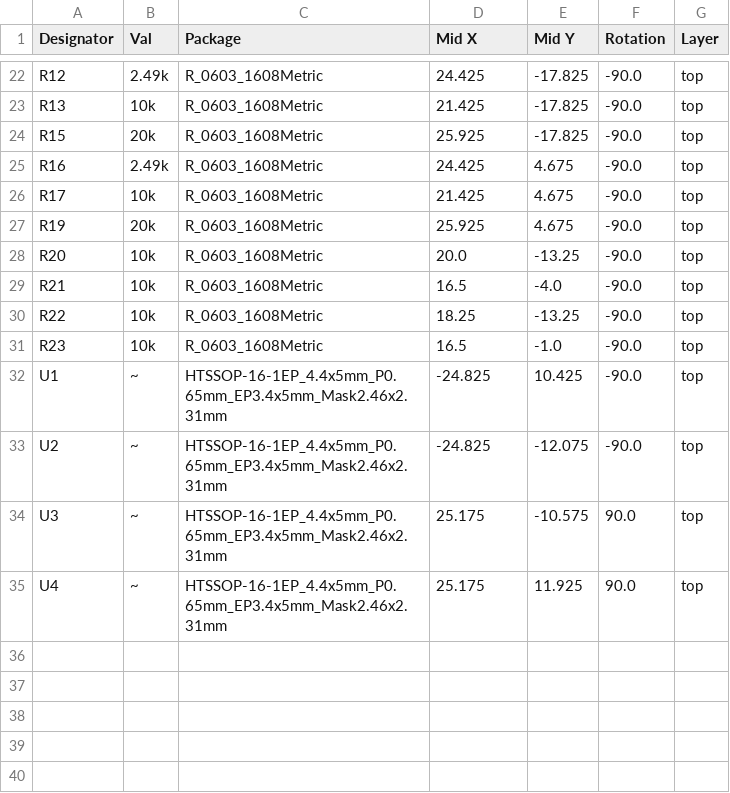
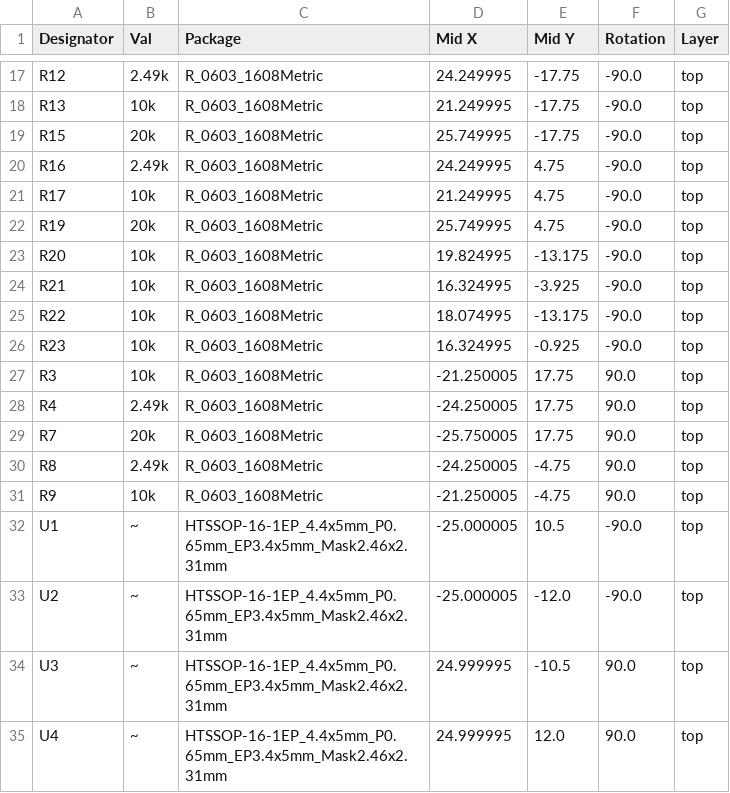
Before and after one commit to nearfactory/2024-TOINIOT2, a CSV file: Schematic-PCB/MD-20240410/jlcpcb/production_files/CPL-MD-20240410.csv, drawn as a sheet; only a part is shown, gaps mark what is left out; addresses are those after the commit; the diff covers the shown part only; the diff names each change by its address in the sheet, - before the commit and + after, or states it on an @@ line.

```diff
--- a/Schematic-PCB/MD-20240410/jlcpcb/production_files/CPL-MD-20240410.csv
+++ b/Schematic-PCB/MD-20240410/jlcpcb/production_files/CPL-MD-20240410.csv
-D17 (Mid X): 24.425
+D17 (Mid X): 24.249995
-E17:E19 (Mid Y): -17.825
+E17:E19 (Mid Y): -17.75
-D18 (Mid X): 21.425
+D18 (Mid X): 21.249995
-D19 (Mid X): 25.925
+D19 (Mid X): 25.749995
-D20 (Mid X): 24.425
+D20 (Mid X): 24.249995
-E20:E22 (Mid Y): 4.675
+E20:E22 (Mid Y): 4.75
-D21 (Mid X): 21.425
+D21 (Mid X): 21.249995
-D22 (Mid X): 25.925
+D22 (Mid X): 25.749995
-D23 (Mid X): 20.0
+D23 (Mid X): 19.824995
-E23 (Mid Y): -13.25
+E23 (Mid Y): -13.175
-D24 (Mid X): 16.5
+D24 (Mid X): 16.324995
-E24 (Mid Y): -4.0
+E24 (Mid Y): -3.925
-D25 (Mid X): 18.25
+D25 (Mid X): 18.074995
-E25 (Mid Y): -13.25
+E25 (Mid Y): -13.175
-D26 (Mid X): 16.5
+D26 (Mid X): 16.324995
-E26 (Mid Y): -1.0
+E26 (Mid Y): -0.925
+row 27: R3 | 10k | R_0603_1608Metric | -21.250005 | 17.75 | 90.0 | top
+row 28: R4 | 2.49k | R_0603_1608Metric | -24.250005 | 17.75 | 90.0 | top
+row 29: R7 | 20k | R_0603_1608Metric | -25.750005 | 17.75 | 90.0 | top
+row 30: R8 | 2.49k | R_0603_1608Metric | -24.250005 | -4.75 | 90.0 | top
+row 31: R9 | 10k | R_0603_1608Metric | -21.250005 | -4.75 | 90.0 | top
-D32:D33 (Mid X): -24.825
+D32:D33 (Mid X): -25.000005
-E32 (Mid Y): 10.425
+E32 (Mid Y): 10.5
-E33 (Mid Y): -12.075
+E33 (Mid Y): -12.0
-D34:D35 (Mid X): 25.175
+D34:D35 (Mid X): 24.999995
-E34 (Mid Y): -10.575
+E34 (Mid Y): -10.5
-E35 (Mid Y): 11.925
+E35 (Mid Y): 12.0
```
Also changed, not shown: 5 added rows, 10 removed rows and 20 edited cells elsewhere in this file, 30 other files.
